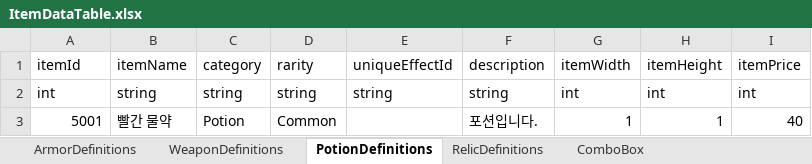
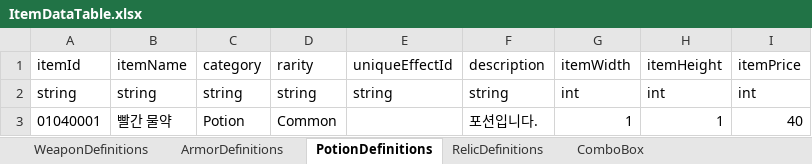
Before and after one commit to jolab4723/Project2, an Excel workbook: Assets/Resources/DataFiles/ItemData/1. ExcelFile/ItemDataTable.xlsx, sheet PotionDefinitions, drawn as a sheet; values as stored, in another font and other column widths than the file's, no borders; the diff names each change by its address in the sheet, - before the commit and + after, or states it on an @@ line.

```diff
--- a/Assets/Resources/DataFiles/ItemData/1. ExcelFile/ItemDataTable.xlsx (sheet PotionDefinitions)
+++ b/Assets/Resources/DataFiles/ItemData/1. ExcelFile/ItemDataTable.xlsx (sheet PotionDefinitions)
@@ sheet tab order changed: WeaponDefinitions | ArmorDefinitions | PotionDefinitions | RelicDefinitions | ComboBox @@
-A2: int
+A2: string
-A3: 5001
+A3: 01040001
```
Also changed, not shown: sheet ArmorDefinitions, sheet WeaponDefinitions, Assets/Resources/DataFiles/CharData/ExcelFile/FighterStatData.xlsx, 26 other files.
